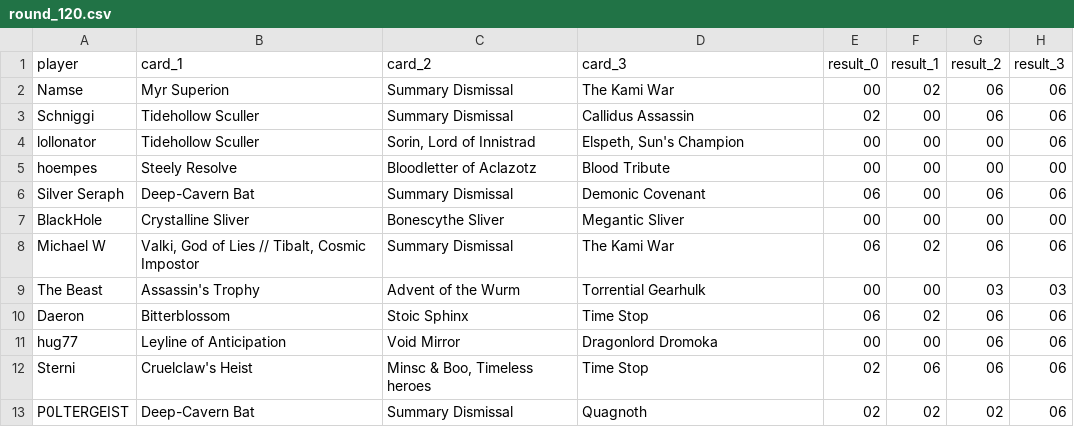
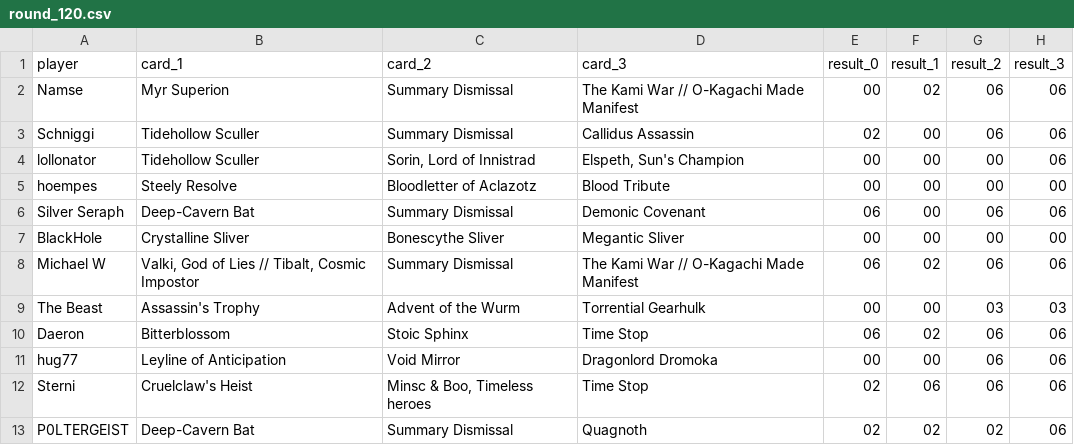
Before and after one commit to richardjana/3CB_stats, a CSV file: API/data/raw/round_120.csv, drawn as a sheet; only a part is shown; the diff names each change by its address in the sheet, - before the commit and + after, or states it on an @@ line.

Commit message:
lots of card names fixed

```diff
--- a/API/data/raw/round_120.csv
+++ b/API/data/raw/round_120.csv
-D2 (card_3): The Kami War
+D2 (card_3): The Kami War // O-Kagachi Made Manifest
-D8 (card_3): The Kami War
+D8 (card_3): The Kami War // O-Kagachi Made Manifest
```
Also changed, not shown: API/data/raw/round_104.csv, API/data/raw/round_106.csv, 50 other files.
